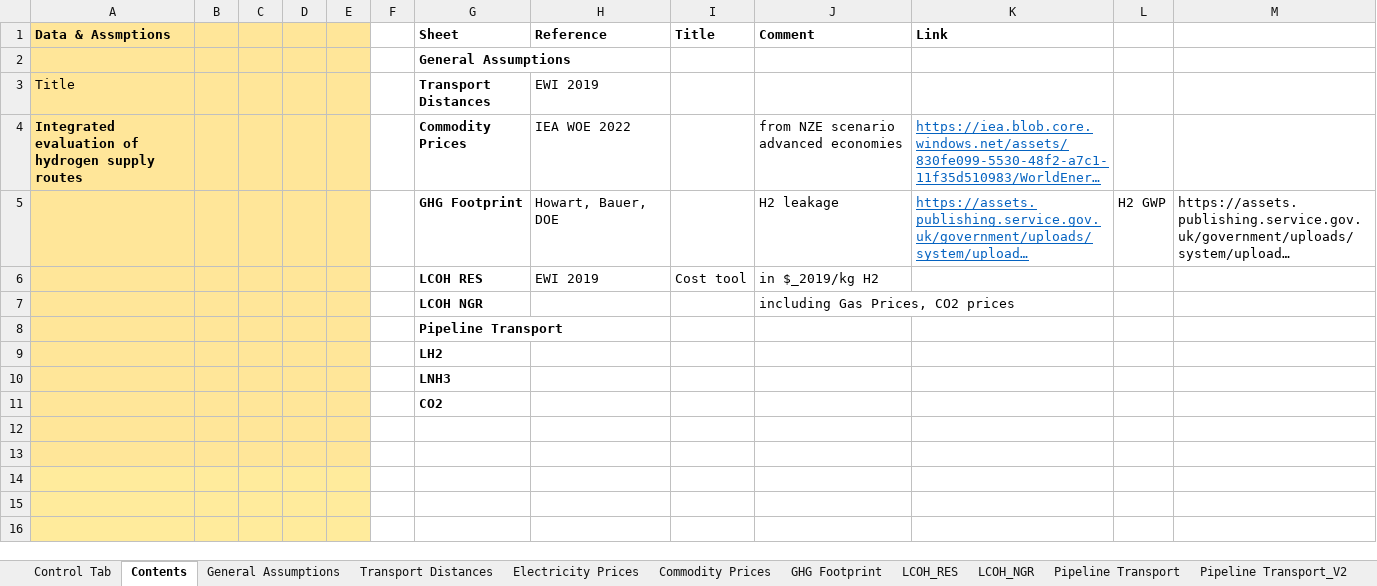
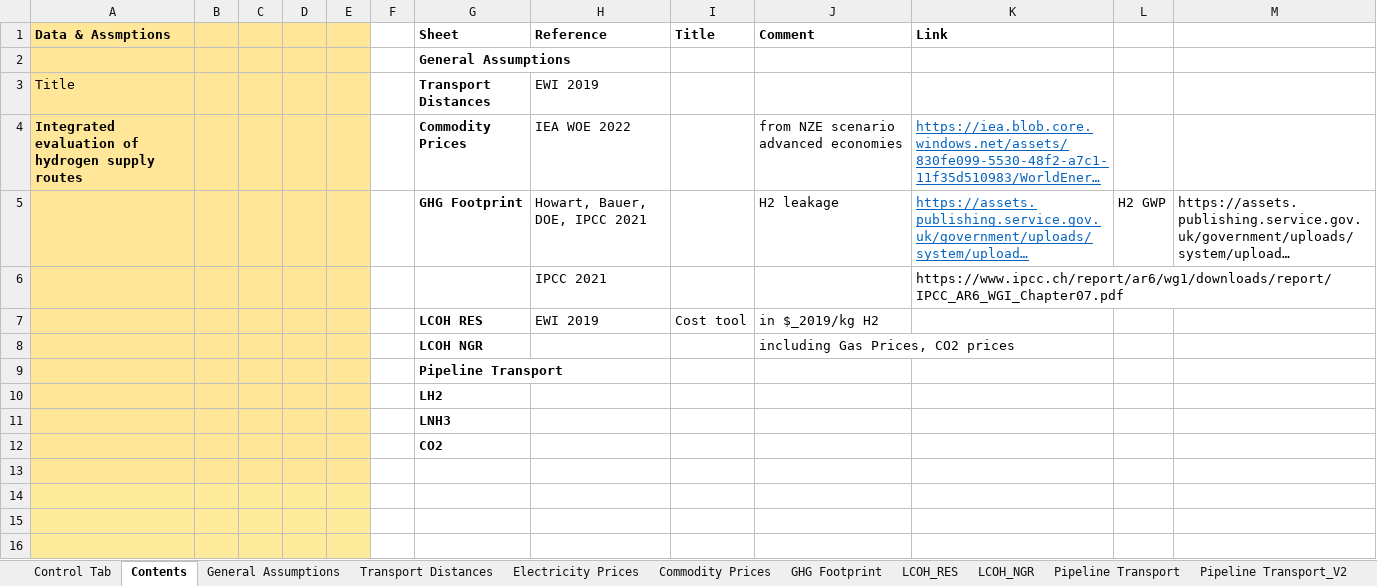
Before and after one commit to ReuterJakob/H2_pathways_repo, an Excel workbook: data/raw/H2_supply_route_assessment.xlsx, sheet Contents, drawn as a sheet; only a part is shown; long unchanged cells end in …; values as stored, in another font and other column widths than the file's, no borders; removed rows and columns are numbered as before the commit, all else as after; the diff names each change by its address in the sheet, - before the commit and + after, or states it on an @@ line.

```diff
--- a/data/raw/H2_supply_route_assessment.xlsx (sheet Contents)
+++ b/data/raw/H2_supply_route_assessment.xlsx (sheet Contents)
-H5 (Reference): Howart, Bauer, DOE
+H5 (Reference): Howart, Bauer, DOE, IPCC 2021
+row 6:  |  |  |  |  |  |  | IPCC 2021 |  |  | https://www.ipcc.ch/report/ar6/wg1/downloads/report/IPCC_AR6_WGI_Chapter07.pdf
-row 12: (empty)
```
Also changed, not shown: sheet GHG Footprint, sheet Transport Distances, sheet LH2, 4 other files.
